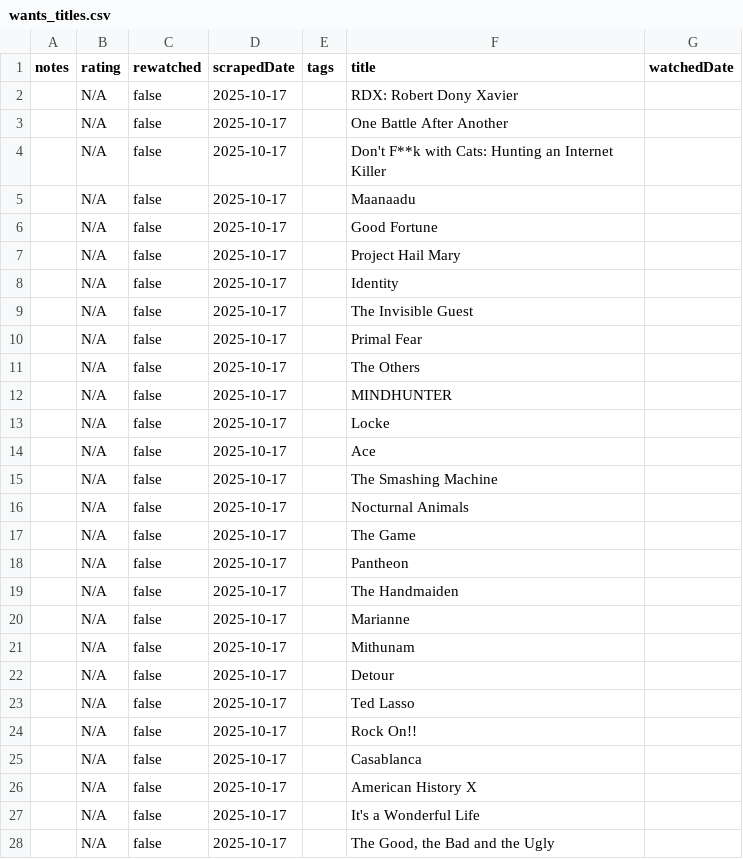
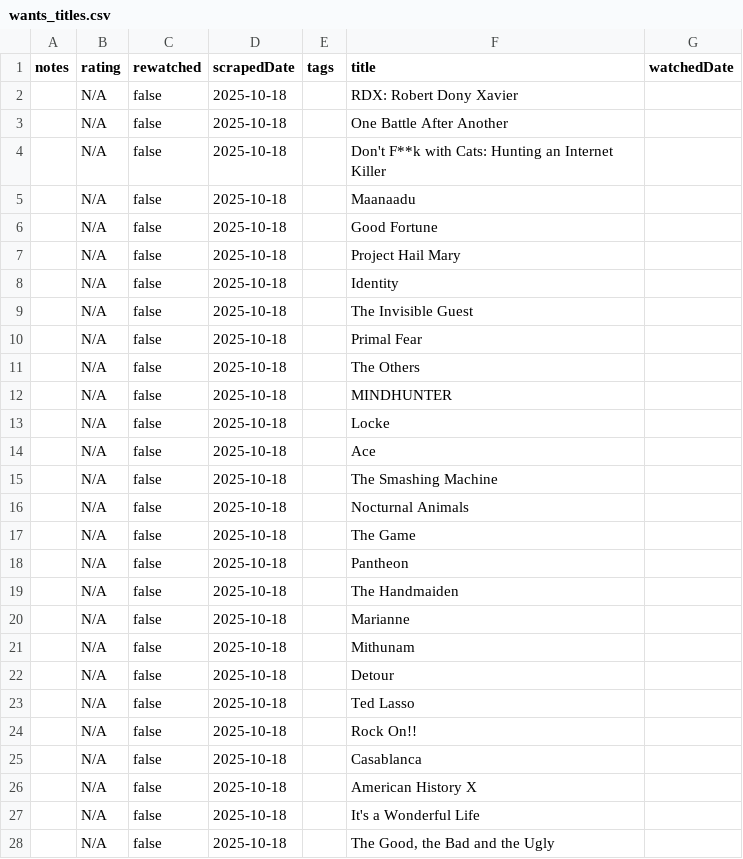
Before and after one commit to subhnet/subh-movie-tracker, a CSV file: wants_titles.csv, drawn as a sheet; only a part is shown; the diff covers the shown part only.

```diff
--- a/wants_titles.csv
+++ b/wants_titles.csv
@@ -1,28 +1,28 @@
 notes,rating,rewatched,scrapedDate,tags,title,watchedDate
-,N/A,false,2025-10-17,,RDX: Robert Dony Xavier,
-,N/A,false,2025-10-17,,One Battle After Another,
-,N/A,false,2025-10-17,,Don't F**k with Cats: Hunting an Internet Killer,
-,N/A,false,2025-10-17,,Maanaadu,
-,N/A,false,2025-10-17,,Good Fortune,
-,N/A,false,2025-10-17,,Project Hail Mary,
-,N/A,false,2025-10-17,,Identity,
-,N/A,false,2025-10-17,,The Invisible Guest,
-,N/A,false,2025-10-17,,Primal Fear,
-,N/A,false,2025-10-17,,The Others,
-,N/A,false,2025-10-17,,MINDHUNTER,
-,N/A,false,2025-10-17,,Locke,
-,N/A,false,2025-10-17,,Ace,
-,N/A,false,2025-10-17,,The Smashing Machine,
-,N/A,false,2025-10-17,,Nocturnal Animals,
-,N/A,false,2025-10-17,,The Game,
-,N/A,false,2025-10-17,,Pantheon,
-,N/A,false,2025-10-17,,The Handmaiden,
-,N/A,false,2025-10-17,,Marianne,
-,N/A,false,2025-10-17,,Mithunam,
-,N/A,false,2025-10-17,,Detour,
-,N/A,false,2025-10-17,,Ted Lasso,
-,N/A,false,2025-10-17,,Rock On!!,
-,N/A,false,2025-10-17,,Casablanca,
-,N/A,false,2025-10-17,,American History X,
-,N/A,false,2025-10-17,,It's a Wonderful Life,
-,N/A,false,2025-10-17,,"The Good, the Bad and the Ugly",
+,N/A,false,2025-10-18,,RDX: Robert Dony Xavier,
+,N/A,false,2025-10-18,,One Battle After Another,
+,N/A,false,2025-10-18,,Don't F**k with Cats: Hunting an Internet Killer,
+,N/A,false,2025-10-18,,Maanaadu,
+,N/A,false,2025-10-18,,Good Fortune,
+,N/A,false,2025-10-18,,Project Hail Mary,
+,N/A,false,2025-10-18,,Identity,
+,N/A,false,2025-10-18,,The Invisible Guest,
+,N/A,false,2025-10-18,,Primal Fear,
+,N/A,false,2025-10-18,,The Others,
+,N/A,false,2025-10-18,,MINDHUNTER,
+,N/A,false,2025-10-18,,Locke,
+,N/A,false,2025-10-18,,Ace,
+,N/A,false,2025-10-18,,The Smashing Machine,
+,N/A,false,2025-10-18,,Nocturnal Animals,
+,N/A,false,2025-10-18,,The Game,
+,N/A,false,2025-10-18,,Pantheon,
+,N/A,false,2025-10-18,,The Handmaiden,
+,N/A,false,2025-10-18,,Marianne,
+,N/A,false,2025-10-18,,Mithunam,
+,N/A,false,2025-10-18,,Detour,
+,N/A,false,2025-10-18,,Ted Lasso,
+,N/A,false,2025-10-18,,Rock On!!,
+,N/A,false,2025-10-18,,Casablanca,
+,N/A,false,2025-10-18,,American History X,
+,N/A,false,2025-10-18,,It's a Wonderful Life,
+,N/A,false,2025-10-18,,"The Good, the Bad and the Ugly",
```
Also changed, not shown: 160 edited cells elsewhere in this file, shows_titles.csv, watched_titles.csv, 1 other file.
